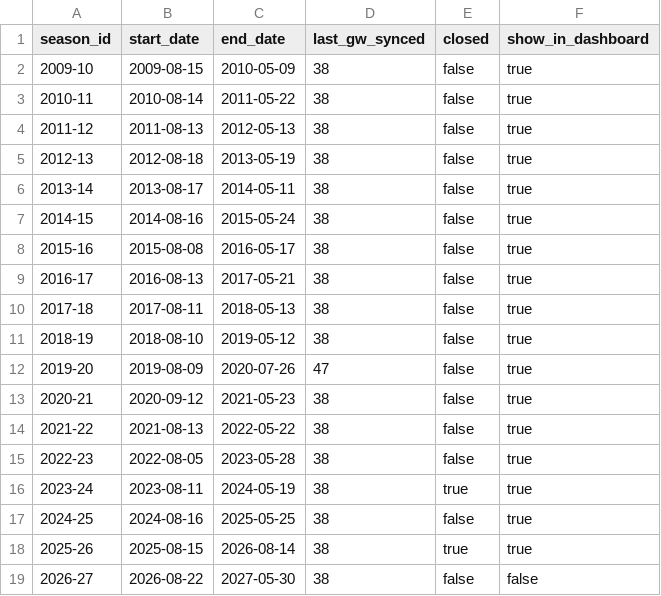
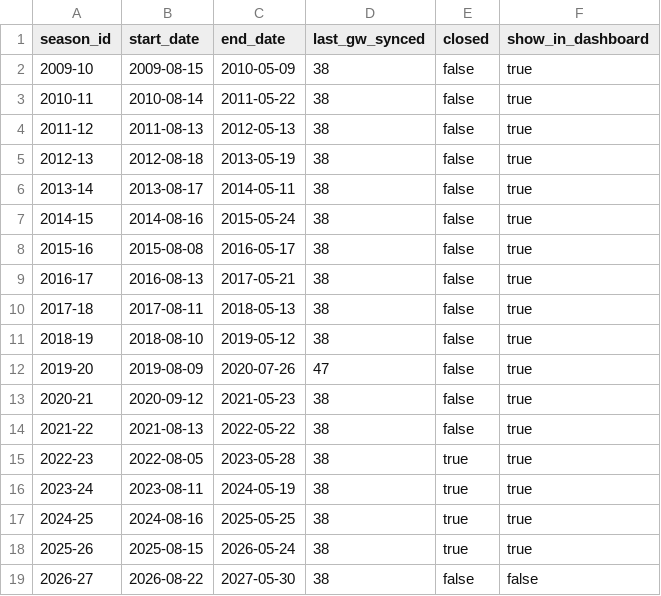
Before and after one commit to ThomasAllan/Select-Fantasy-Football-Auction, a CSV file: data/seasons.csv, drawn as a sheet.

```diff
--- a/data/seasons.csv
+++ b/data/seasons.csv
@@ -14,6 +14,6 @@ season_id,start_date,end_date,last_gw_synced,closed,show_in_dashboard
 2021-22,2021-08-13,2022-05-22,38,false,true
-2022-23,2022-08-05,2023-05-28,38,false,true
+2022-23,2022-08-05,2023-05-28,38,true,true
 2023-24,2023-08-11,2024-05-19,38,true,true
-2024-25,2024-08-16,2025-05-25,38,false,true
-2025-26,2025-08-15,2026-08-14,38,true,true
+2024-25,2024-08-16,2025-05-25,38,true,true
+2025-26,2025-08-15,2026-05-24,38,true,true
 2026-27,2026-08-22,2027-05-30,38,false,false
```
Also changed, not shown: data/standings.csv, 2 other files.
